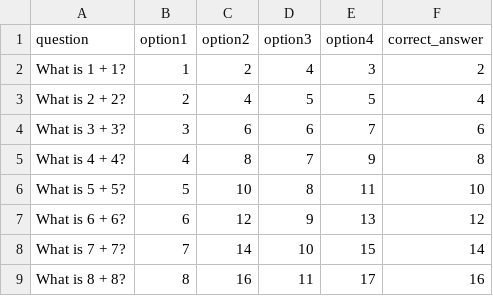
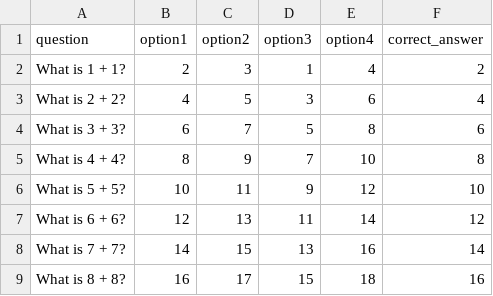
Before and after one commit to hanumanthuNani/QuizApplication, a CSV file: questions.csv, drawn as a sheet; only a part is shown; the diff covers the shown part only.

```diff
--- a/questions.csv
+++ b/questions.csv
@@ -1,9 +1,9 @@
 question,option1,option2,option3,option4,correct_answer
-What is 1 + 1?,1,2,4,3,2
-What is 2 + 2?,2,4,5,5,4
-What is 3 + 3?,3,6,6,7,6
-What is 4 + 4?,4,8,7,9,8
-What is 5 + 5?,5,10,8,11,10
-What is 6 + 6?,6,12,9,13,12
-What is 7 + 7?,7,14,10,15,14
-What is 8 + 8?,8,16,11,17,16
+What is 1 + 1?,2,3,1,4,2
+What is 2 + 2?,4,5,3,6,4
+What is 3 + 3?,6,7,5,8,6
+What is 4 + 4?,8,9,7,10,8
+What is 5 + 5?,10,11,9,12,10
+What is 6 + 6?,12,13,11,14,12
+What is 7 + 7?,14,15,13,16,14
+What is 8 + 8?,16,17,15,18,16
```
Also changed, not shown: 168 edited cells elsewhere in this file, 3 other files.
